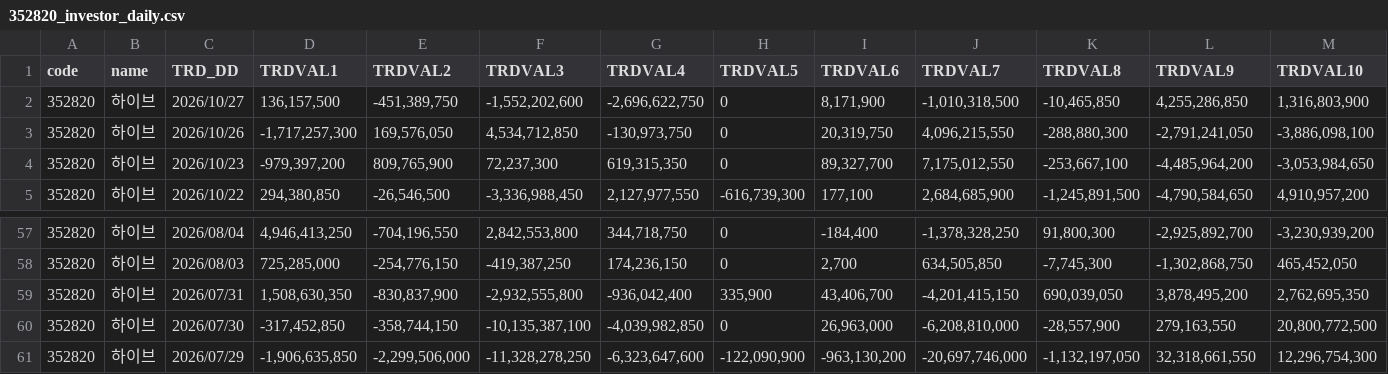
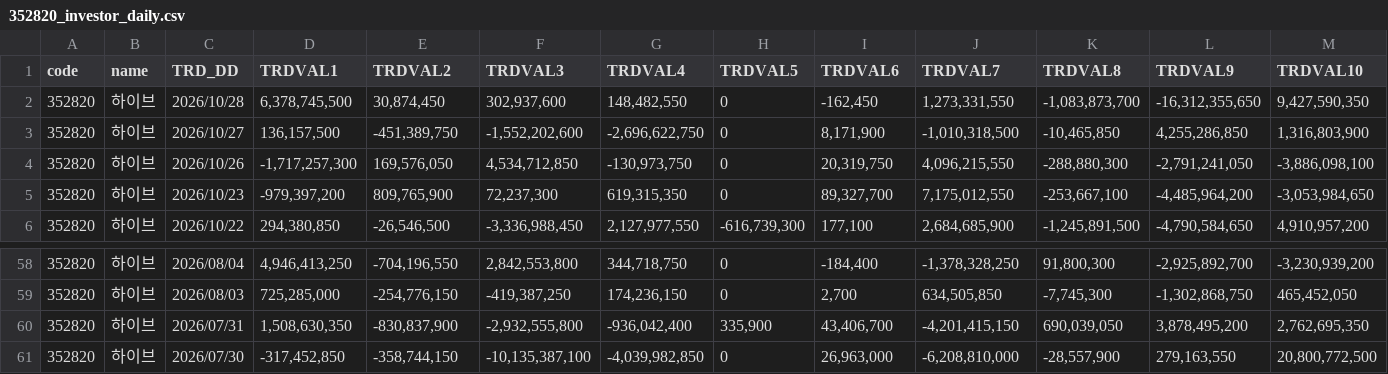
Before and after one commit to pures-lab/kal-flows, a CSV file: data/krx/352820_investor_daily.csv, drawn as a sheet; only a part is shown, gaps mark what is left out; removed rows and columns are numbered as before the commit, all else as after; rows hold the shown columns only; the diff names each change by its address in the sheet, - before the commit and + after, or states it on an @@ line.

```diff
--- a/data/krx/352820_investor_daily.csv
+++ b/data/krx/352820_investor_daily.csv
+row 2: 352820 | 하이브 | 2026/10/28 | 6,378,745,500 | 30,874,450 | 302,937,600 | 148,482,550 | 0 | -162,450 | 1,273,331,550 | -1,083,873,700 | -16,312,355,650 | 9,427,590,350
-row 61: 352820 | 하이브 | 2026/07/29 | -1,906,635,850 | -2,299,506,000 | -11,328,278,250 | -6,323,647,600 | -122,090,900 | -963,130,200 | -20,697,746,000 | -1,132,197,050 | 32,318,661,550 | 12,296,754,300
```
Also changed, not shown: data/krx/rank_KSQ_foreign.csv, data/krx/rank_KSQ_pension.csv, 43 other files.
